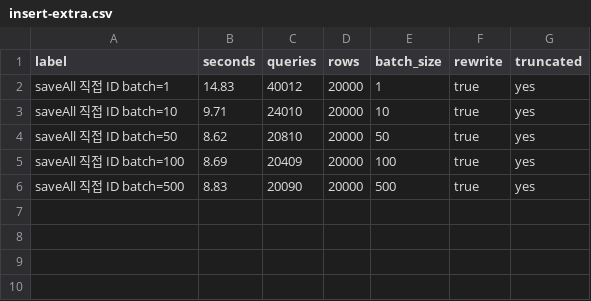
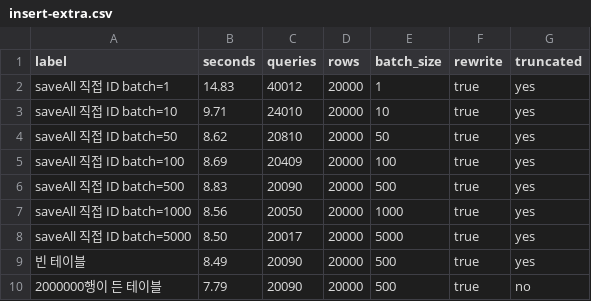
Before and after one commit to dj258255/incident-lab, a CSV file: sessions/B52-jpa-list-api/results/insert-extra.csv, drawn as a sheet; the diff names each change by its address in the sheet, - before the commit and + after, or states it on an @@ line.

```diff
--- a/sessions/B52-jpa-list-api/results/insert-extra.csv
+++ b/sessions/B52-jpa-list-api/results/insert-extra.csv
+row 7: saveAll 직접 ID batch=1000 | 8.56 | 20050 | 20000 | 1000 | true | yes
+row 8: saveAll 직접 ID batch=5000 | 8.50 | 20017 | 20000 | 5000 | true | yes
+row 9: 빈 테이블 | 8.49 | 20090 | 20000 | 500 | true | yes
+row 10: 2000000행이 든 테이블 | 7.79 | 20090 | 20000 | 500 | true | no
```
Also changed, not shown: 2 other files.
